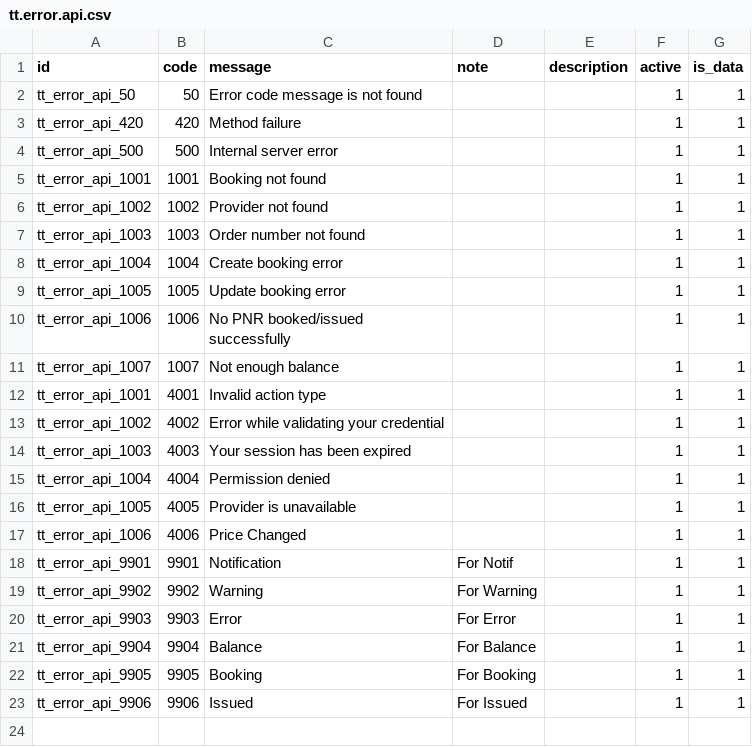
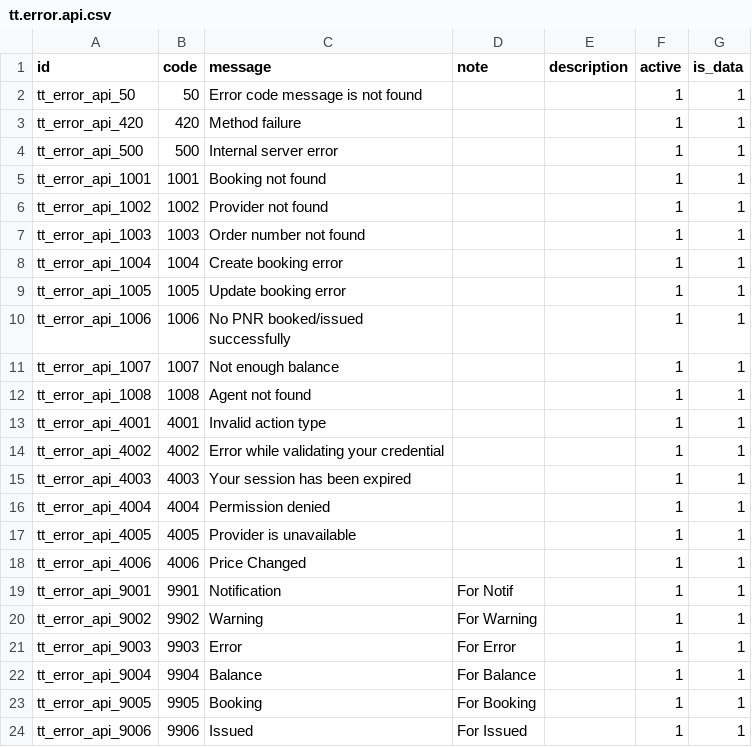
Before and after one commit to andygunawan96/odoo12_addons_tour_travel, a CSV file: tt_base/data/tt.error.api.csv, drawn as a sheet.

```diff
--- a/tt_base/data/tt.error.api.csv
+++ b/tt_base/data/tt.error.api.csv
@@ -11,13 +11,14 @@ tt_error_api_1006,1006,No PNR booked/issued successfully,,,1,1
 tt_error_api_1007,1007,Not enough balance,,,1,1
-tt_error_api_1001,4001,Invalid action type,,,1,1
-tt_error_api_1002,4002,Error while validating your credential,,,1,1
-tt_error_api_1003,4003,Your session has been expired,,,1,1
-tt_error_api_1004,4004,Permission denied,,,1,1
-tt_error_api_1005,4005,Provider is unavailable,,,1,1
-tt_error_api_1006,4006,Price Changed,,,1,1
-tt_error_api_9901,9901,Notification,For Notif,,1,1
-tt_error_api_9902,9902,Warning,For Warning,,1,1
-tt_error_api_9903,9903,Error,For Error,,1,1
-tt_error_api_9904,9904,Balance,For Balance,,1,1
-tt_error_api_9905,9905,Booking,For Booking,,1,1
-tt_error_api_9906,9906,Issued,For Issued,,1,1
+tt_error_api_1008,1008,Agent not found,,,1,1
+tt_error_api_4001,4001,Invalid action type,,,1,1
+tt_error_api_4002,4002,Error while validating your credential,,,1,1
+tt_error_api_4003,4003,Your session has been expired,,,1,1
+tt_error_api_4004,4004,Permission denied,,,1,1
+tt_error_api_4005,4005,Provider is unavailable,,,1,1
+tt_error_api_4006,4006,Price Changed,,,1,1
+tt_error_api_9001,9901,Notification,For Notif,,1,1
+tt_error_api_9002,9902,Warning,For Warning,,1,1
+tt_error_api_9003,9903,Error,For Error,,1,1
+tt_error_api_9004,9904,Balance,For Balance,,1,1
+tt_error_api_9005,9905,Booking,For Booking,,1,1
+tt_error_api_9006,9906,Issued,For Issued,,1,1
```
Also changed, not shown: 8 other files.
